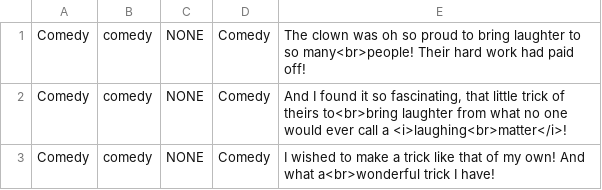
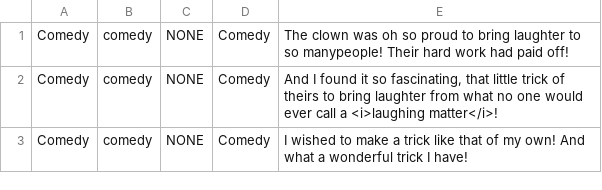
Before and after one commit to Jobless-Jesters/Celestial-Circus, a CSV file: Assets/Dialogue/csv files/com_pt3.csv, drawn as a sheet.

```diff
--- a/Assets/Dialogue/csv files/com_pt3.csv
+++ b/Assets/Dialogue/csv files/com_pt3.csv
@@ -1,3 +1,3 @@
-Comedy,comedy,NONE,Comedy,"The clown was oh so proud to bring laughter to so many<br>people! Their hard work had paid off!"
-Comedy,comedy,NONE,Comedy," And I found it so fascinating, that little trick of theirs to<br>bring laughter from what no one would ever call a <i>laughing<br>matter</i>!"
-Comedy,comedy,NONE,Comedy,"I wished to make a trick like that of my own! And what a<br>wonderful trick I have!"
+Comedy,comedy,NONE,Comedy,"The clown was oh so proud to bring laughter to so manypeople! Their hard work had paid off!"
+Comedy,comedy,NONE,Comedy,"And I found it so fascinating, that little trick of theirs to bring laughter from what no one would ever call a <i>laughing matter</i>!"
+Comedy,comedy,NONE,Comedy,"I wished to make a trick like that of my own! And what a wonderful trick I have!"
```
Also changed, not shown: Assets/Dialogue/csv files/com_pt1.csv, Assets/Dialogue/csv files/end_pt4.csv, 25 other files.
